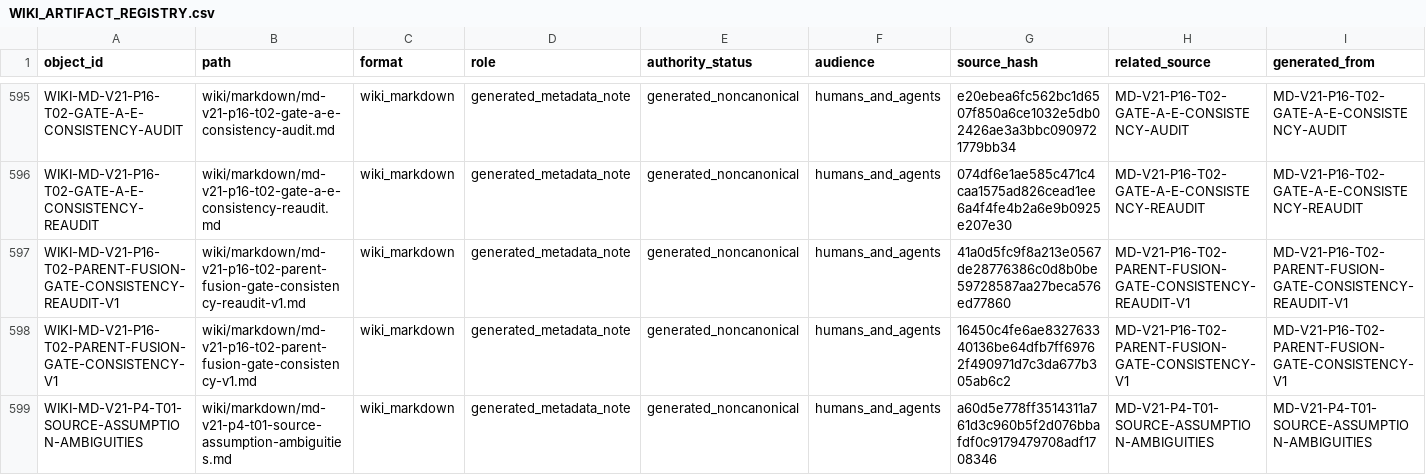
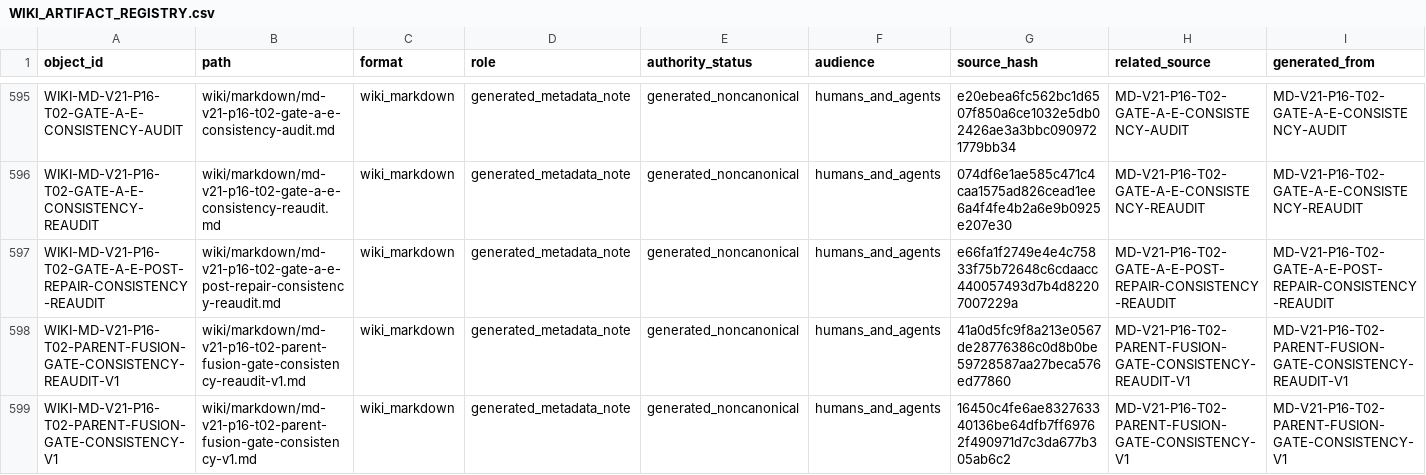
Before and after one commit to AngryOwlAI/The-AEther-Flow, a CSV file: registries/WIKI_ARTIFACT_REGISTRY.csv, drawn as a sheet; only a part is shown, gaps mark what is left out; the shorter side is filled out with more unchanged rows; rows hold the shown columns only; the diff covers the shown part only; the diff names each change by its address in the sheet, - before the commit and + after, or states it on an @@ line.

```diff
--- a/registries/WIKI_ARTIFACT_REGISTRY.csv
+++ b/registries/WIKI_ARTIFACT_REGISTRY.csv
+row 597: WIKI-MD-V21-P16-T02-GATE-A-E-POST-REPAIR-CONSISTENCY-REAUDIT | wiki/markdown/md-v21-p16-t02-gate-a-e-post-repair-consistency-reaudit.md | wiki_markdown | generated_metadata_note | generated_noncanonical | humans_and_agents | e66fa1f2749e4e4c75833f75b72648c6cdaacc440057493d7b4d82207007229a | MD-V21-P16-T02-GATE-A-E-POST-REPAIR-CONSISTENCY-REAUDIT | MD-V21-P16-T02-GATE-A-E-POST-REPAIR-CONSISTENCY-REAUDIT
```
Also changed, not shown: 1 added row and 10 edited cells elsewhere in this file, registries/DIRECTOR_DECISION_REGISTRY.csv, registries/MARKDOWN_SOURCE_REGISTRY.csv, 53 other files.
